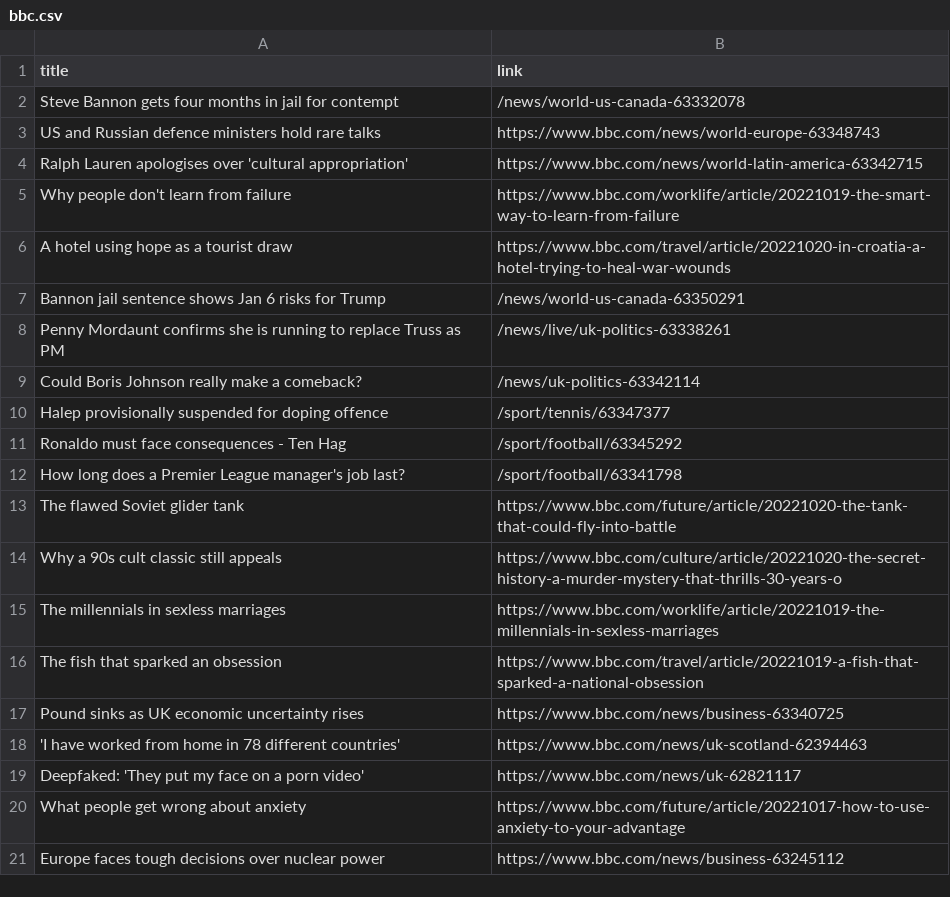
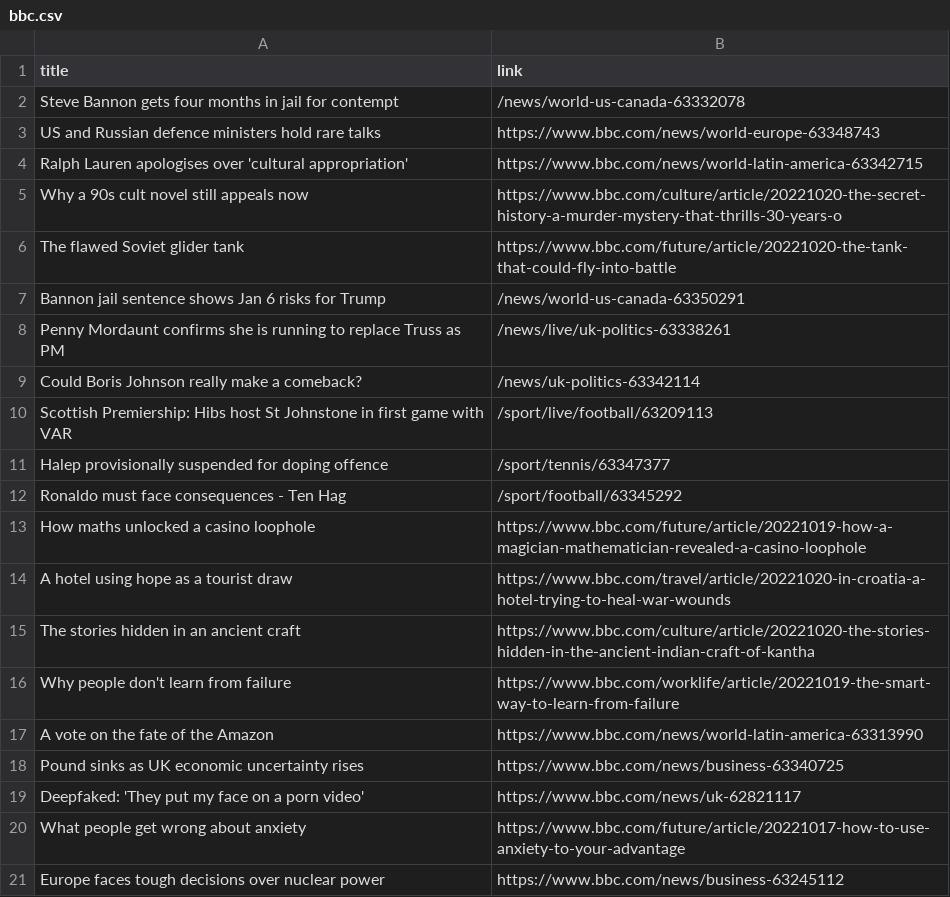
Before and after one commit to carolinaszv/automatic-scraper-bbc, a CSV file: bbc.csv, drawn as a sheet; only a part is shown.

```diff
--- a/bbc.csv
+++ b/bbc.csv
@@ -4,4 +4,4 @@ US and Russian defence ministers hold rare talks,https://www.bbc.com/news/world-
 Ralph Lauren apologises over 'cultural appropriation',https://www.bbc.com/news/world-latin-america-63342715
-Why people don't learn from failure,https://www.bbc.com/worklife/article/20221019-the-smart-way-to-learn-from-failure
-A hotel using hope as a tourist draw,https://www.bbc.com/travel/article/20221020-in-croatia-a-hotel-trying-to-heal-war-wounds
+Why a 90s cult novel still appeals now,https://www.bbc.com/culture/article/20221020-the-secret-history-a-murder-mystery-that-thrills-30-years-o
+The flawed Soviet glider tank,https://www.bbc.com/future/article/20221020-the-tank-that-could-fly-into-battle
 Bannon jail sentence shows Jan 6 risks for Trump,/news/world-us-canada-63350291
@@ -9,11 +9,11 @@ Penny Mordaunt confirms she is running to replace Truss as PM,/news/live/uk-poli
 Could Boris Johnson really make a comeback?,/news/uk-politics-63342114
+Scottish Premiership: Hibs host St Johnstone in first game with VAR,/sport/live/football/63209113
 Halep provisionally suspended for doping offence,/sport/tennis/63347377
 Ronaldo must face consequences - Ten Hag,/sport/football/63345292
-How long does a Premier League manager's job last?,/sport/football/63341798
-The flawed Soviet glider tank,https://www.bbc.com/future/article/20221020-the-tank-that-could-fly-into-battle
-Why a 90s cult classic still appeals,https://www.bbc.com/culture/article/20221020-the-secret-history-a-murder-mystery-that-thrills-30-years-o
-The millennials in sexless marriages,https://www.bbc.com/worklife/article/20221019-the-millennials-in-sexless-marriages
-The fish that sparked an obsession,https://www.bbc.com/travel/article/20221019-a-fish-that-sparked-a-national-obsession
+How maths unlocked a casino loophole,https://www.bbc.com/future/article/20221019-how-a-magician-mathematician-revealed-a-casino-loophole
+A hotel using hope as a tourist draw,https://www.bbc.com/travel/article/20221020-in-croatia-a-hotel-trying-to-heal-war-wounds
+The stories hidden in an ancient craft,https://www.bbc.com/culture/article/20221020-the-stories-hidden-in-the-ancient-indian-craft-of-kantha
+Why people don't learn from failure,https://www.bbc.com/worklife/article/20221019-the-smart-way-to-learn-from-failure
+A vote on the fate of the Amazon,https://www.bbc.com/news/world-latin-america-63313990
 Pound sinks as UK economic uncertainty rises,https://www.bbc.com/news/business-63340725
-'I have worked from home in 78 different countries',https://www.bbc.com/news/uk-scotland-62394463
 Deepfaked: 'They put my face on a porn video',https://www.bbc.com/news/uk-62821117
```
